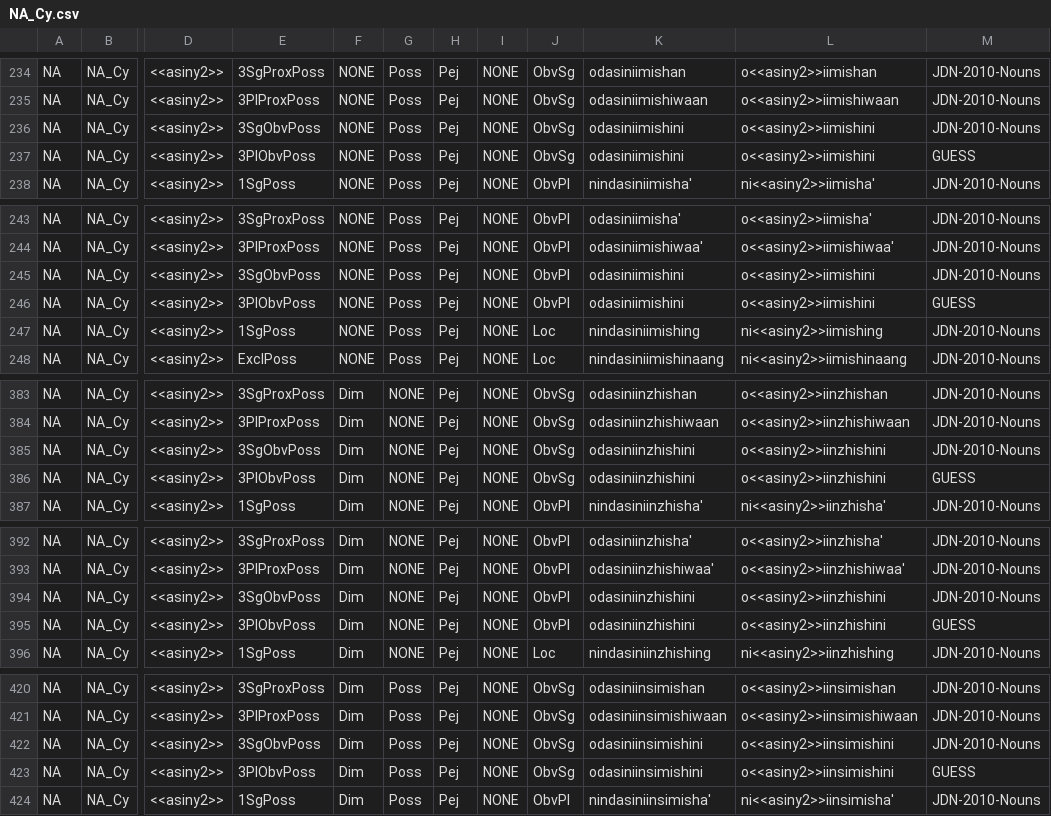
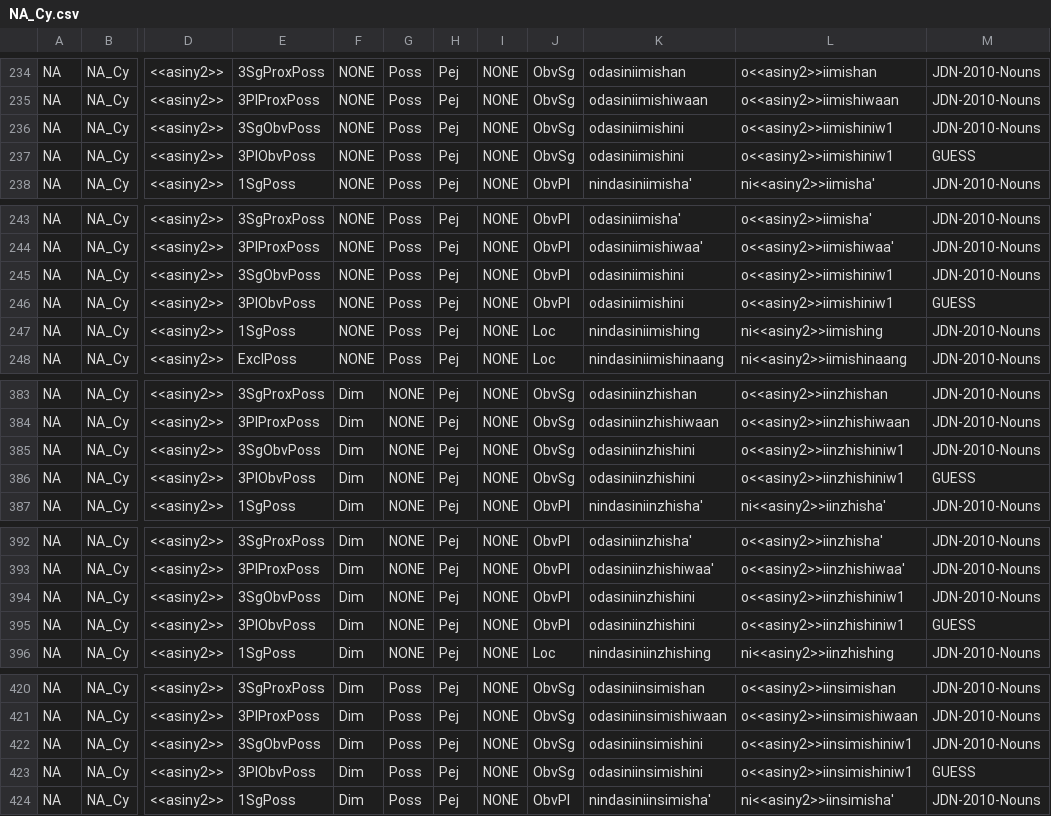
Before and after one commit to ELF-Lab/OjibweMorph, a CSV file: NounSpreadsheets/NA_Cy.csv, drawn as a sheet; only a part is shown, gaps mark what is left out; the diff covers the shown part only; the diff names each change by its address in the sheet, - before the commit and + after, or states it on an @@ line.

```diff
--- a/NounSpreadsheets/NA_Cy.csv
+++ b/NounSpreadsheets/NA_Cy.csv
-L236:L237: o<<asiny2>>iimishini
+L236:L237: o<<asiny2>>iimishiniw1
-L245:L246: o<<asiny2>>iimishini
+L245:L246: o<<asiny2>>iimishiniw1
-L385:L386: o<<asiny2>>iinzhishini
+L385:L386: o<<asiny2>>iinzhishiniw1
-L394:L395: o<<asiny2>>iinzhishini
+L394:L395: o<<asiny2>>iinzhishiniw1
-L422:L423: o<<asiny2>>iinsimishini
+L422:L423: o<<asiny2>>iinsimishiniw1
```
Also changed, not shown: 22 edited cells elsewhere in this file.
